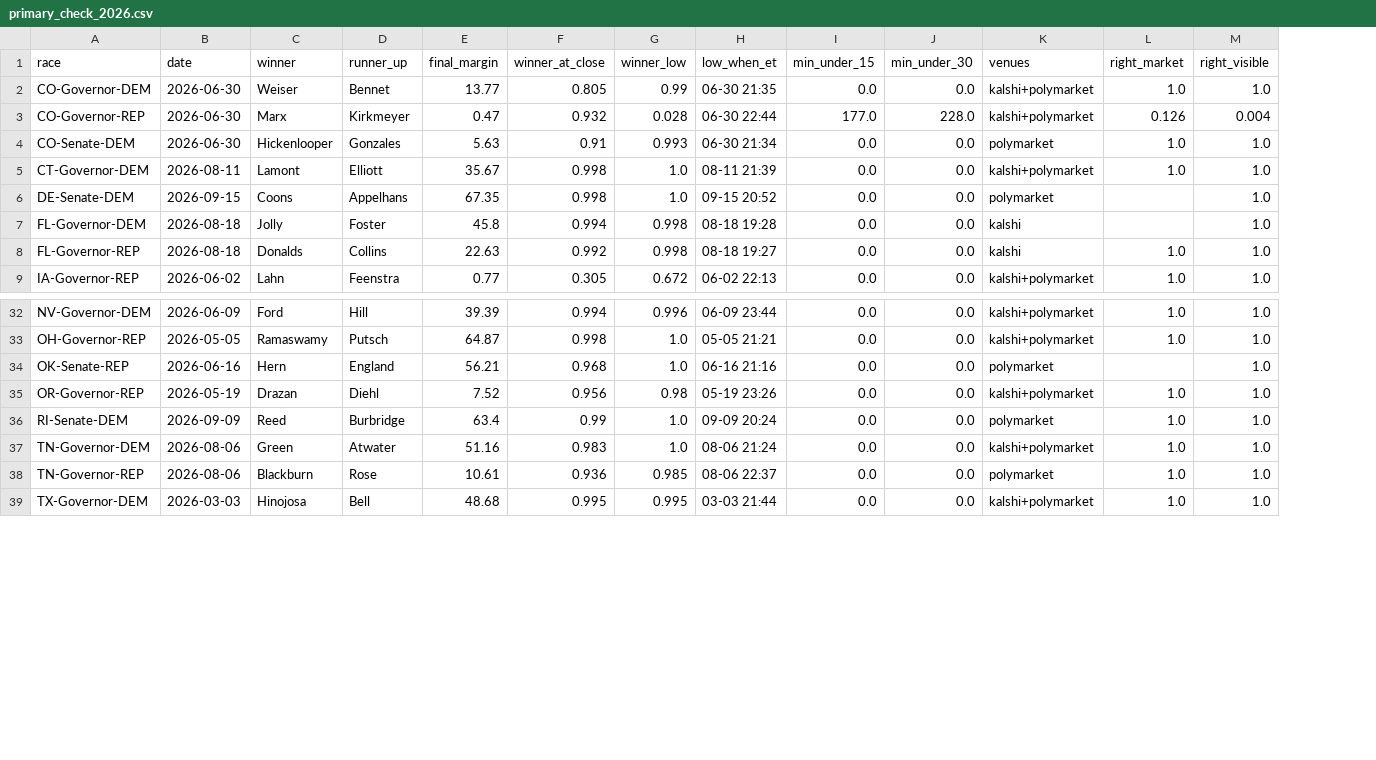
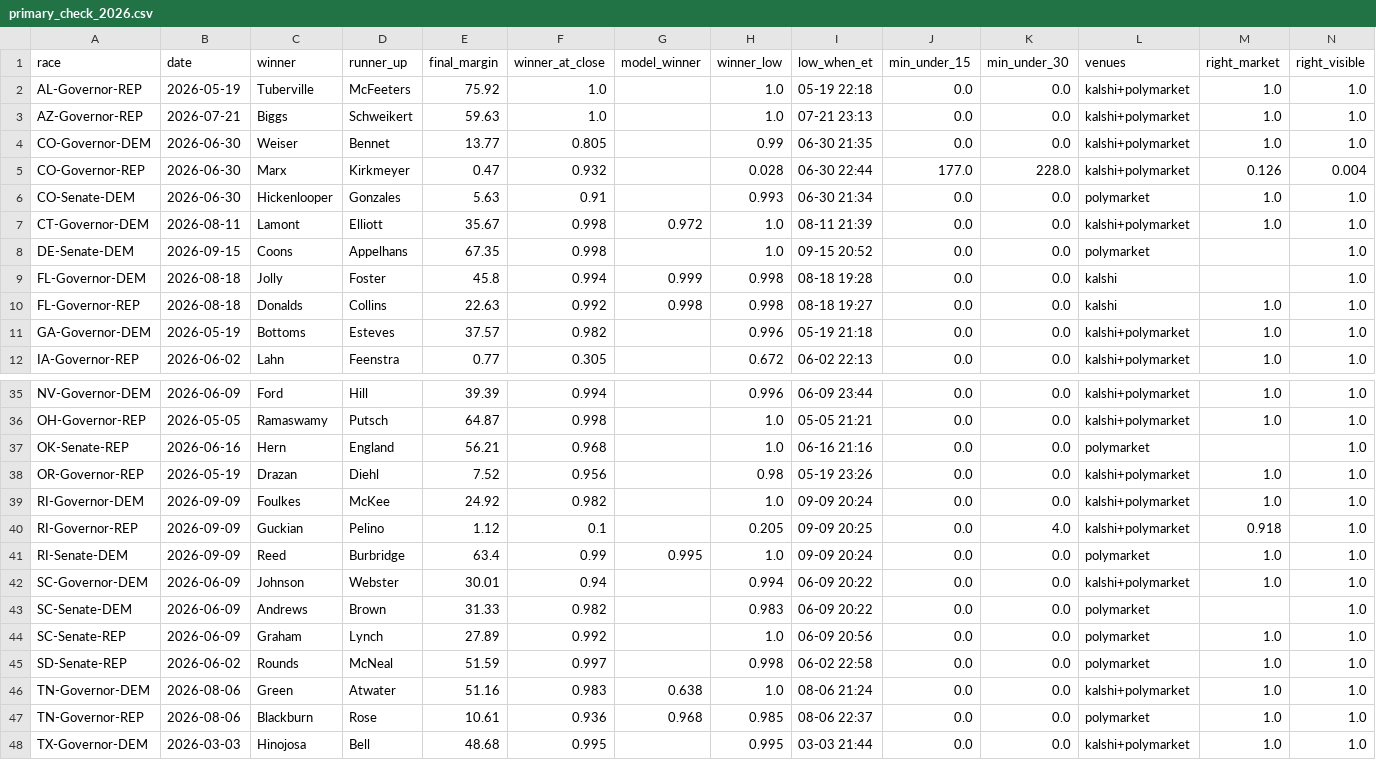
Before and after one commit to pjmerica/polling-agg-2026, a CSV file: Election night simulator/data/processed/primary_check_2026.csv, drawn as a sheet; only a part is shown, gaps mark what is left out; addresses are those after the commit; rows hold the shown columns only; the diff names each change by its address in the sheet, - before the commit and + after, or states it on an @@ line.

Commit message:
Dashboard page: Primaries vs the markets
docs/primaries-vs-markets.html, built by Election night simulator/scripts/
build_primaries_page.py: 54 Senate/Governor primaries decided on the night
against Kalshi/Polymarket, our primary model and the 2024 generals. Linked
from the dashboard header and the election-night nav. primary_check.py now
finds primary-night files for states listed under their runoff date, matches
contracts by full name and reads ranked-choice races on the first round.

```diff
--- a/Election night simulator/data/processed/primary_check_2026.csv
+++ b/Election night simulator/data/processed/primary_check_2026.csv
+column G (model_winner), rows 7-10: 0.972 |  | 0.999 | 0.998; row 41: 0.995; rows 46-47: 0.638 | 0.968
+row 2: AL-Governor-REP | 2026-05-19 | Tuberville | McFeeters | 75.92 | 1.0 |  | 1.0 | 05-19 22:18 | 0.0 | 0.0 | kalshi+polymarket | 1.0 | 1.0
+row 3: AZ-Governor-REP | 2026-07-21 | Biggs | Schweikert | 59.63 | 1.0 |  | 1.0 | 07-21 23:13 | 0.0 | 0.0 | kalshi+polymarket | 1.0 | 1.0
+row 11: GA-Governor-DEM | 2026-05-19 | Bottoms | Esteves | 37.57 | 0.982 |  | 0.996 | 05-19 21:18 | 0.0 | 0.0 | kalshi+polymarket | 1.0 | 1.0
+row 39: RI-Governor-DEM | 2026-09-09 | Foulkes | McKee | 24.92 | 0.982 |  | 1.0 | 09-09 20:24 | 0.0 | 0.0 | kalshi+polymarket | 1.0 | 1.0
+row 40: RI-Governor-REP | 2026-09-09 | Guckian | Pelino | 1.12 | 0.1 |  | 0.205 | 09-09 20:25 | 0.0 | 4.0 | kalshi+polymarket | 0.918 | 1.0
+row 42: SC-Governor-DEM | 2026-06-09 | Johnson | Webster | 30.01 | 0.94 |  | 0.994 | 06-09 20:22 | 0.0 | 0.0 | kalshi+polymarket | 1.0 | 1.0
+row 43: SC-Senate-DEM | 2026-06-09 | Andrews | Brown | 31.33 | 0.982 |  | 0.983 | 06-09 20:22 | 0.0 | 0.0 | polymarket |  | 1.0
+row 44: SC-Senate-REP | 2026-06-09 | Graham | Lynch | 27.89 | 0.992 |  | 1.0 | 06-09 20:56 | 0.0 | 0.0 | polymarket | 1.0 | 1.0
+row 45: SD-Senate-REP | 2026-06-02 | Rounds | McNeal | 51.59 | 0.997 |  | 0.998 | 06-02 22:58 | 0.0 | 0.0 | polymarket | 1.0 | 1.0
```
Also changed, not shown: Election night simulator/data/processed/primary_check_compare.csv, 13 other files.
